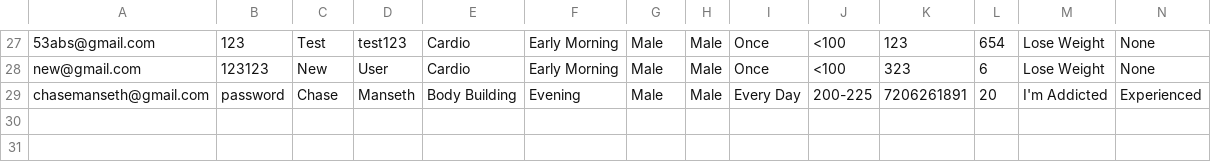
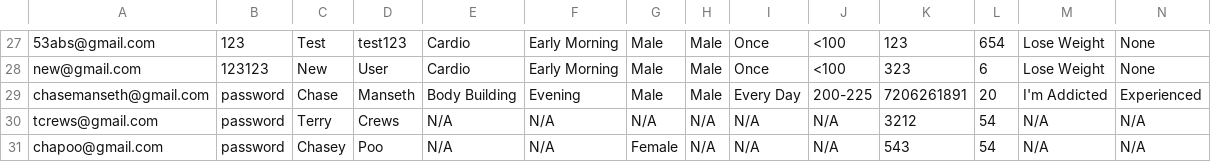
Before and after one commit to ChaseManseth/BicepBuddy, a CSV file: BicepBuddyApp/buddyDB.csv, drawn as a sheet; only a part is shown, gaps mark what is left out.

Commit message:
Added new User constructor, a query, and funionality to Matching
Added a new User constructor to get other user data, made a database query to get a list of users based on gender and return that list to the Matching algorithm class

```diff
--- a/BicepBuddyApp/buddyDB.csv
+++ b/BicepBuddyApp/buddyDB.csv
@@ -29 +29,3 @@ new@gmail.com,123123,New,User,Cardio,Early Morning,Male,Male,Once,<100,323,6,Los
 chasemanseth@gmail.com,password,Chase,Manseth,Body Building,Evening,Male,Male,Every Day,200-225,7206261891,20,I'm Addicted,Experienced
+tcrews@gmail.com,password,Terry,Crews,N/A,N/A,N/A,N/A,N/A,N/A,3212,54,N/A,N/A
+chapoo@gmail.com,password,Chasey,Poo,N/A,N/A,Female,N/A,N/A,N/A,543,54,N/A,N/A
```
Also changed, not shown: 4 other files.
